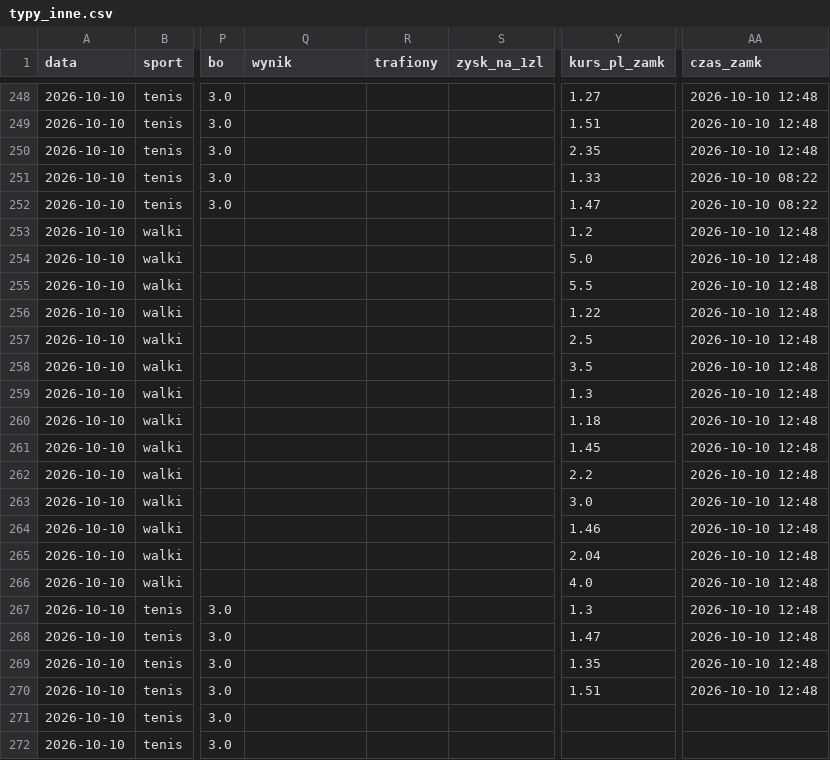
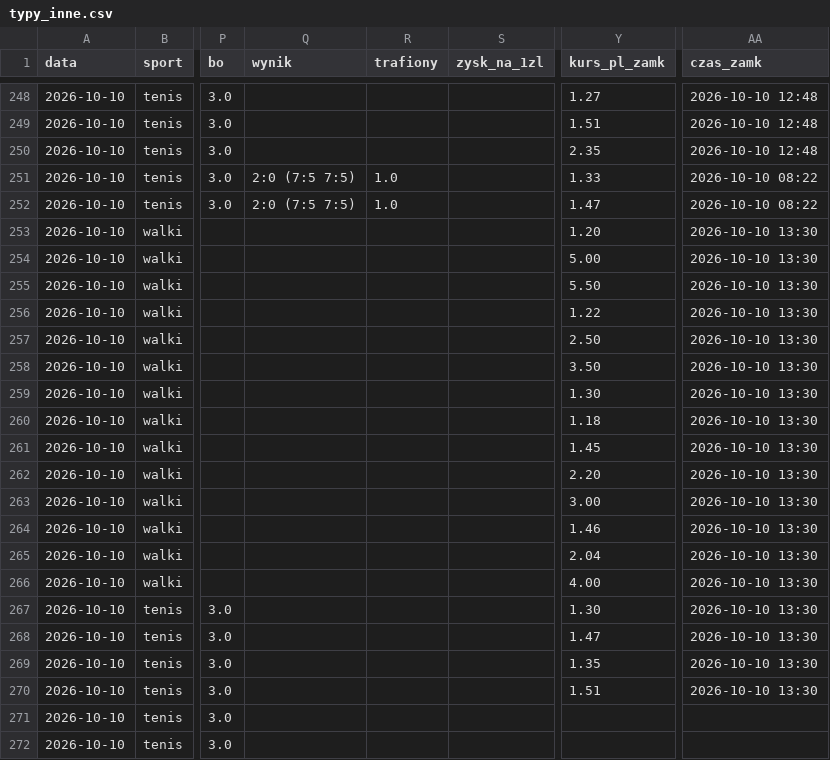
Before and after one commit to lewym90/typer, a CSV file: docs/data/typy_inne.csv, drawn as a sheet; only a part is shown, gaps mark what is left out; the diff names each change by its address in the sheet, - before the commit and + after, or states it on an @@ line.

Commit message:
Typy 2026-10-10 11:30

```diff
--- a/docs/data/typy_inne.csv
+++ b/docs/data/typy_inne.csv
-Q251:Q252 (wynik): (empty)
+Q251:Q252 (wynik): 2:0 (7:5 7:5)
-R251:R252 (trafiony): (empty)
+R251:R252 (trafiony): 1.0
-Y253 (kurs_pl_zamk): 1.2
+Y253 (kurs_pl_zamk): 1.20
-AA253:AA270 (czas_zamk): 2026-10-10 12:48
+AA253:AA270 (czas_zamk): 2026-10-10 13:30
-Y254 (kurs_pl_zamk): 5.0
+Y254 (kurs_pl_zamk): 5.00
-Y255 (kurs_pl_zamk): 5.5
+Y255 (kurs_pl_zamk): 5.50
-Y257 (kurs_pl_zamk): 2.5
+Y257 (kurs_pl_zamk): 2.50
-Y258 (kurs_pl_zamk): 3.5
+Y258 (kurs_pl_zamk): 3.50
-Y259 (kurs_pl_zamk): 1.3
+Y259 (kurs_pl_zamk): 1.30
-Y262 (kurs_pl_zamk): 2.2
+Y262 (kurs_pl_zamk): 2.20
-Y263 (kurs_pl_zamk): 3.0
+Y263 (kurs_pl_zamk): 3.00
-Y266 (kurs_pl_zamk): 4.0
+Y266 (kurs_pl_zamk): 4.00
-Y267 (kurs_pl_zamk): 1.3
+Y267 (kurs_pl_zamk): 1.30
```
Also changed, not shown: docs/data/typy_pewne.csv, docs/data/typy_value.csv, 9 other files.
